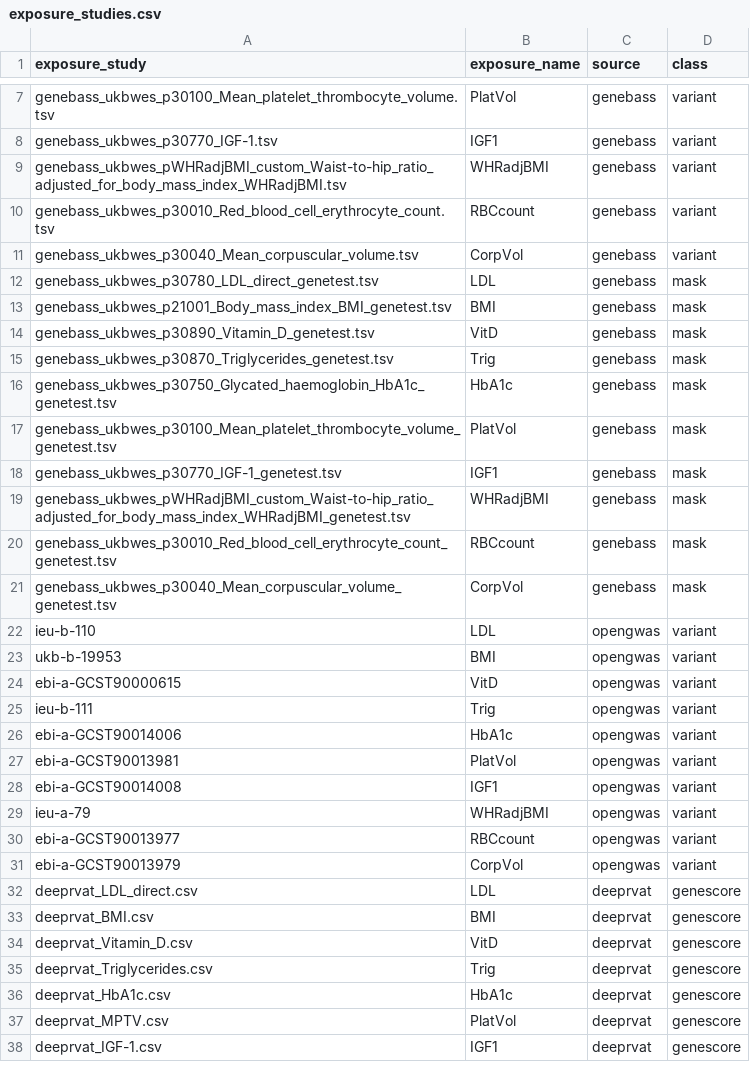
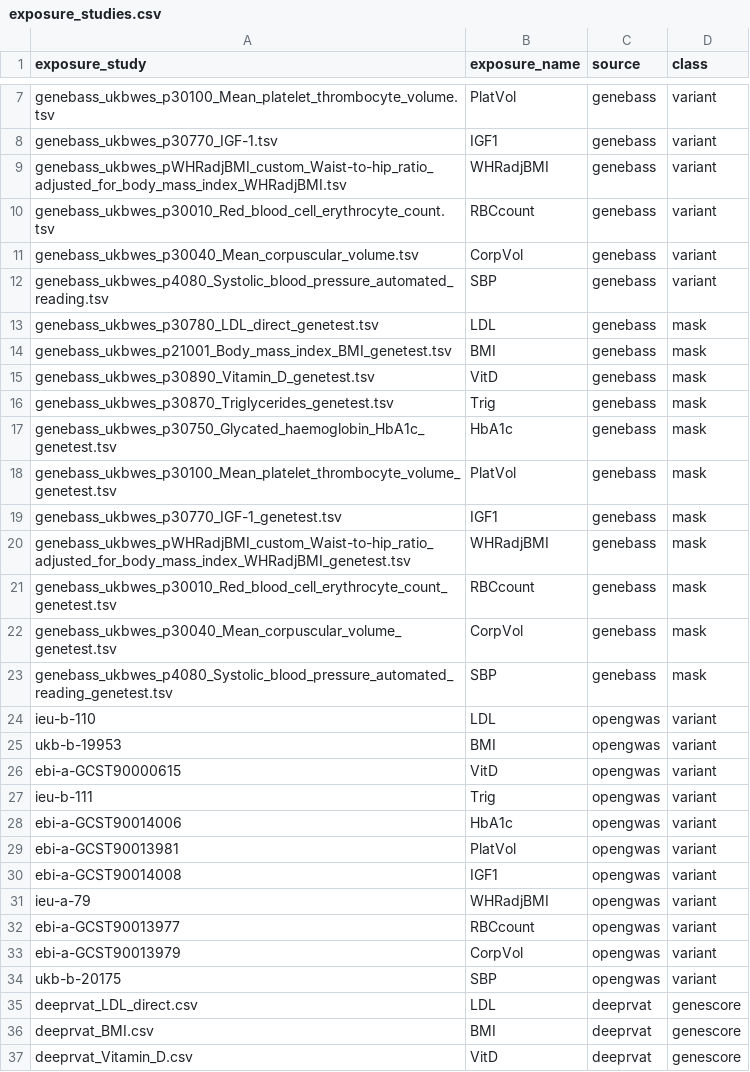
Before and after one commit to alhbiostat/rare-v-common-mr, a CSV file: exposure_studies.csv, drawn as a sheet; only a part is shown, gaps mark what is left out; the shorter side is filled out with more unchanged rows; the diff names each change by its address in the sheet, - before the commit and + after, or states it on an @@ line.

```diff
--- a/exposure_studies.csv
+++ b/exposure_studies.csv
+row 12: genebass_ukbwes_p4080_Systolic_blood_pressure_automated_reading.tsv | SBP | genebass | variant
+row 23: genebass_ukbwes_p4080_Systolic_blood_pressure_automated_reading_genetest.tsv | SBP | genebass | mask
+row 34: ukb-b-20175 | SBP | opengwas | variant
```
Also changed, not shown: outcome_studies.csv, 5 other files.
